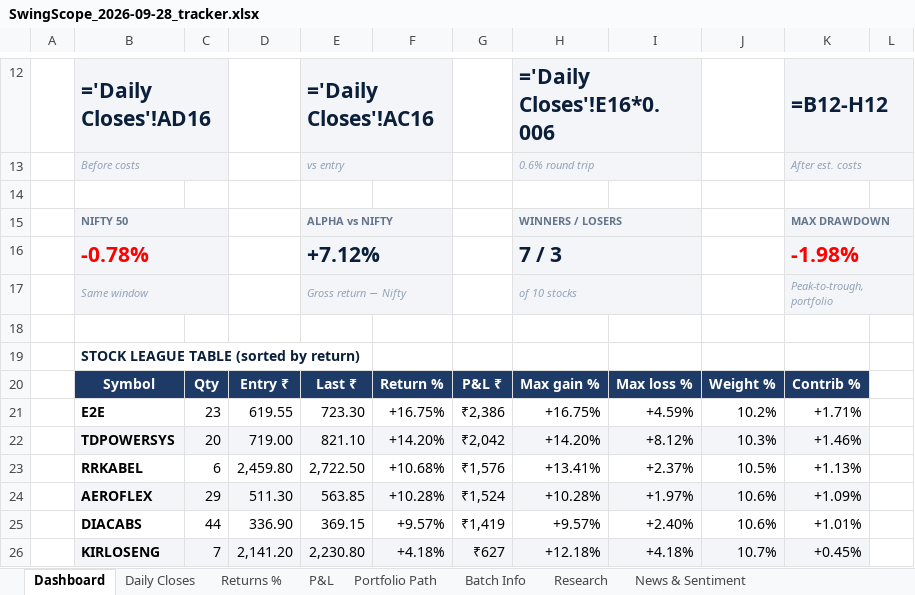
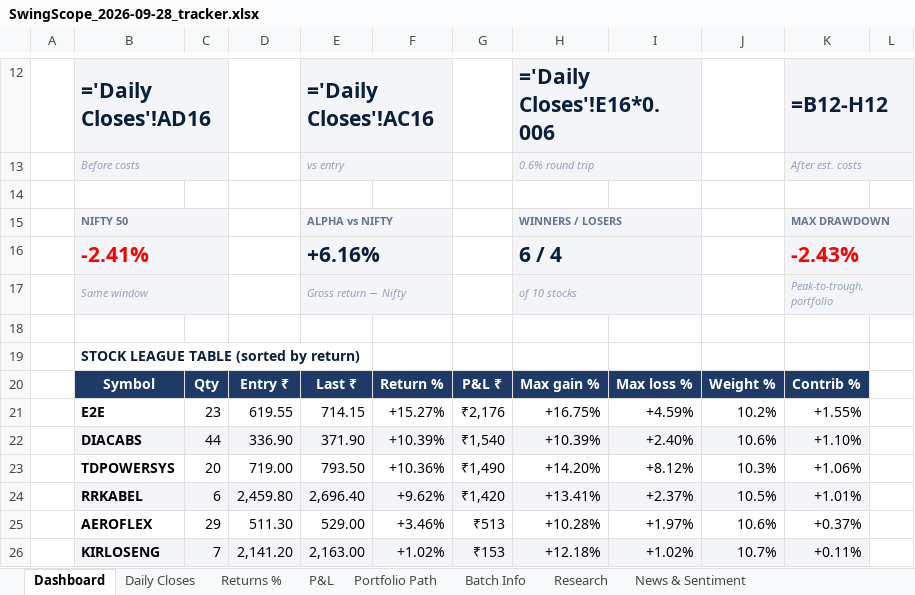
Before and after one commit to compukidsdgp-creator/Swing-Card, an Excel workbook: data/batches/2026-09-28/SwingScope_2026-09-28_tracker.xlsx, sheet Dashboard, drawn as a sheet; only a part is shown, gaps mark what is left out; values as stored, in another font and other column widths than the file's, no borders; formulas without a stored value are shown as written; charts and pictures and conditional formats not drawn; removed rows and columns are numbered as before the commit, all else as after; the diff covers the shown part only; the diff names each change by its address in the sheet, - before the commit and + after, or states it on an @@ line.

```diff
--- a/data/batches/2026-09-28/SwingScope_2026-09-28_tracker.xlsx (sheet Dashboard)
+++ b/data/batches/2026-09-28/SwingScope_2026-09-28_tracker.xlsx (sheet Dashboard)
-row 16:  | -0.78% |  |  | +7.12% |  |  | 7 / 3 |  |  | -1.98%
+row 16:  | -2.41% |  |  | +6.16% |  |  | 6 / 4 |  |  | -2.43%
-E21: 723.30
+E21: 714.15
-F21: +16.75%
+F21: +15.27%
-G21: ₹2,386
+G21: ₹2,176
-K21: +1.71%
+K21: +1.55%
+row 22:  | DIACABS | 44 | 336.90 | 371.90 | +10.39% | ₹1,540 | +10.39% | +2.40% | 10.6% | +1.10%
-B23:K23 fill: #F3F5F8
+B23:K23 fill: none
-E23: 821.10
+E23: 793.50
-F23: +14.20%
+F23: +10.36%
-G23: ₹2,042
+G23: ₹1,490
-K23: +1.46%
+K23: +1.06%
-B24:K24 fill: none
+B24:K24 fill: #F3F5F8
-E24: 2,722.50
+E24: 2,696.40
-F24: +10.68%
+F24: +9.62%
-G24: ₹1,576
+G24: ₹1,420
-K24: +1.13%
+K24: +1.01%
-B25:K25 fill: #F3F5F8
+B25:K25 fill: none
-E25: 563.85
+E25: 529.00
-F25: +10.28%
+F25: +3.46%
-G25: ₹1,524
+G25: ₹513
-K25: +1.09%
+K25: +0.37%
-row 25:  | DIACABS | 44 | 336.90 | 369.15 | +9.57% | ₹1,419 | +9.57% | +2.40% | 10.6% | +1.01%
-E26: 2,230.80
+E26: 2,163.00
-F26: +4.18%
+F26: +1.02%
-G26: ₹627
+G26: ₹153
-I26: +4.18%
+I26: +1.02%
-K26: +0.45%
+K26: +0.11%
```
Also changed, not shown: 1 added row, 1 removed row, 17 edited cells and cell formats elsewhere in this sheet, sheet News & Sentiment, sheet Daily Closes, sheet Portfolio Path, sheet Research, sheet P&L, sheet Returns %, charts or pictures, 3 other files.
